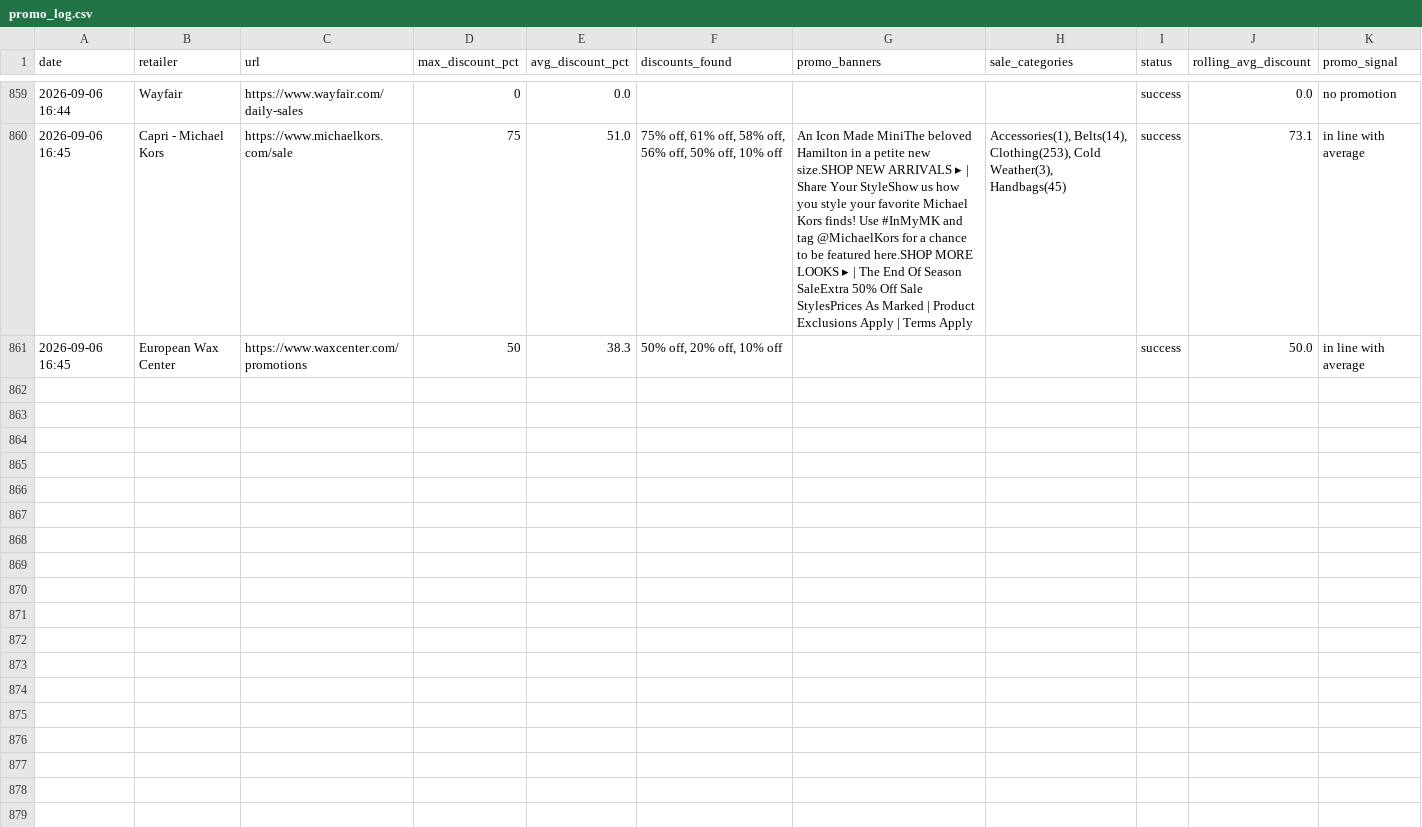
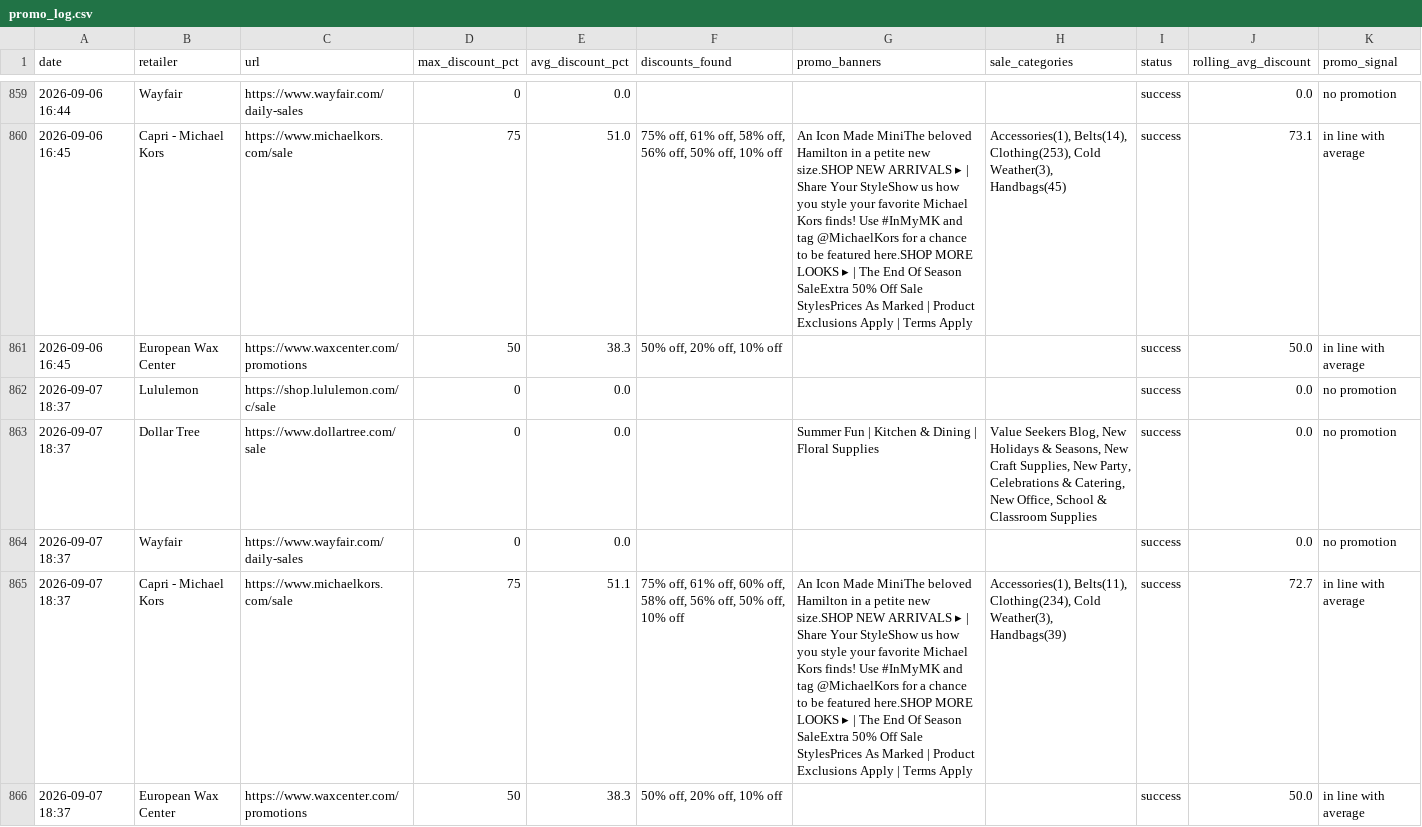
Before and after one commit to asl174695/softlines-promo-tracker, a CSV file: promo_log.csv, drawn as a sheet; only a part is shown, gaps mark what is left out.

```diff
--- a/promo_log.csv
+++ b/promo_log.csv
@@ -861 +861,6 @@ date,retailer,url,max_discount_pct,avg_discount_pct,discounts_found,promo_banner
 2026-09-06 16:45,European Wax Center,https://www.waxcenter.com/promotions,50,38.3,"50% off, 20% off, 10% off",,,success,50.0,in line with average
+2026-09-07 18:37,Lululemon,https://shop.lululemon.com/c/sale,0,0.0,,,,success,0.0,no promotion
+2026-09-07 18:37,Dollar Tree,https://www.dollartree.com/sale,0,0.0,,Summer Fun | Kitchen & Dining | Floral Supplies,"Value Seekers Blog, New Holidays & Seasons, New Craft Supplies, New Party, Celebrations & Catering, New Office, School & Classroom Supplies",success,0.0,no promotion
+2026-09-07 18:37,Wayfair,https://www.wayfair.com/daily-sales,0,0.0,,,,success,0.0,no promotion
+2026-09-07 18:37,Capri - Michael Kors,https://www.michaelkors.com/sale,75,51.1,"75% off, 61% off, 60% off, 58% off, 56% off, 50% off, 10% off",An Icon Made MiniThe beloved Hamilton in a petite new size.SHOP NEW ARRIVALS ▸ | Share Your StyleShow us how you style your favorite Michael Kors finds! Use #InMyMK and tag @MichaelKors for a chance to be featured here.SHOP MORE LOOKS ▸ | The End Of Season SaleExtra 50% Off Sale StylesPrices As Marked | Product Exclusions Apply | Terms Apply,"Accessories(1), Belts(11), Clothing(234), Cold Weather(3), Handbags(39)",success,72.7,in line with average
+2026-09-07 18:37,European Wax Center,https://www.waxcenter.com/promotions,50,38.3,"50% off, 20% off, 10% off",,,success,50.0,in line with average
```
